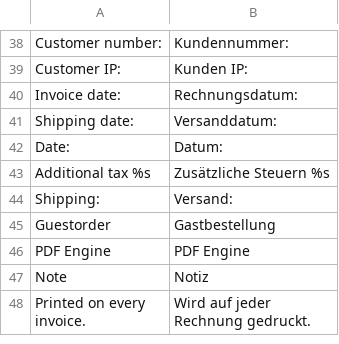
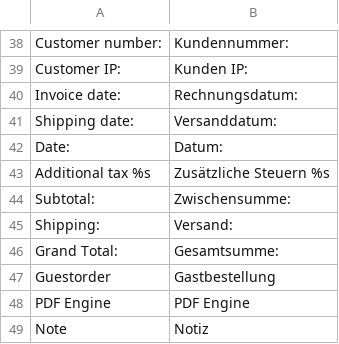
Before and after one commit to firegento/firegento-pdf, a CSV file: app/locale/de_DE/FireGento_Pdf.csv, drawn as a sheet; only a part is shown, gaps mark what is left out; the shorter side is filled out with more unchanged rows; the diff names each change by its address in the sheet, - before the commit and + after, or states it on an @@ line.

Commit message:
add subtotal, grand total to translation

```diff
--- a/app/locale/de_DE/FireGento_Pdf.csv
+++ b/app/locale/de_DE/FireGento_Pdf.csv
+row 44: Subtotal: | Zwischensumme:
+row 46: Grand Total: | Gesamtsumme:
```
